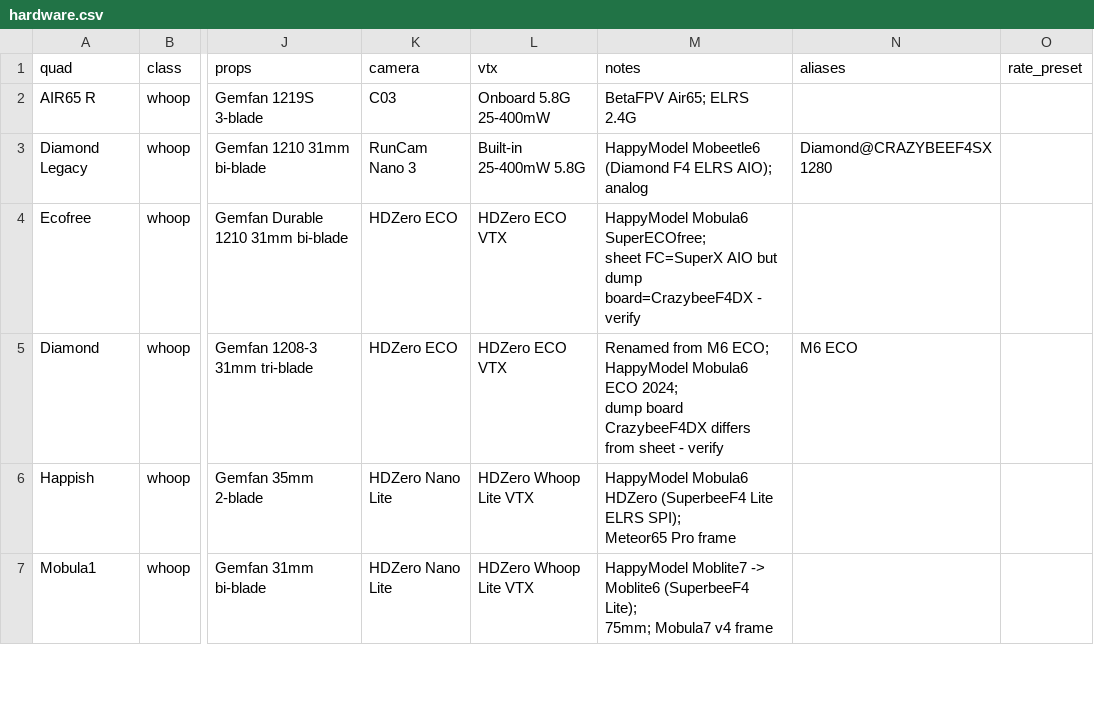
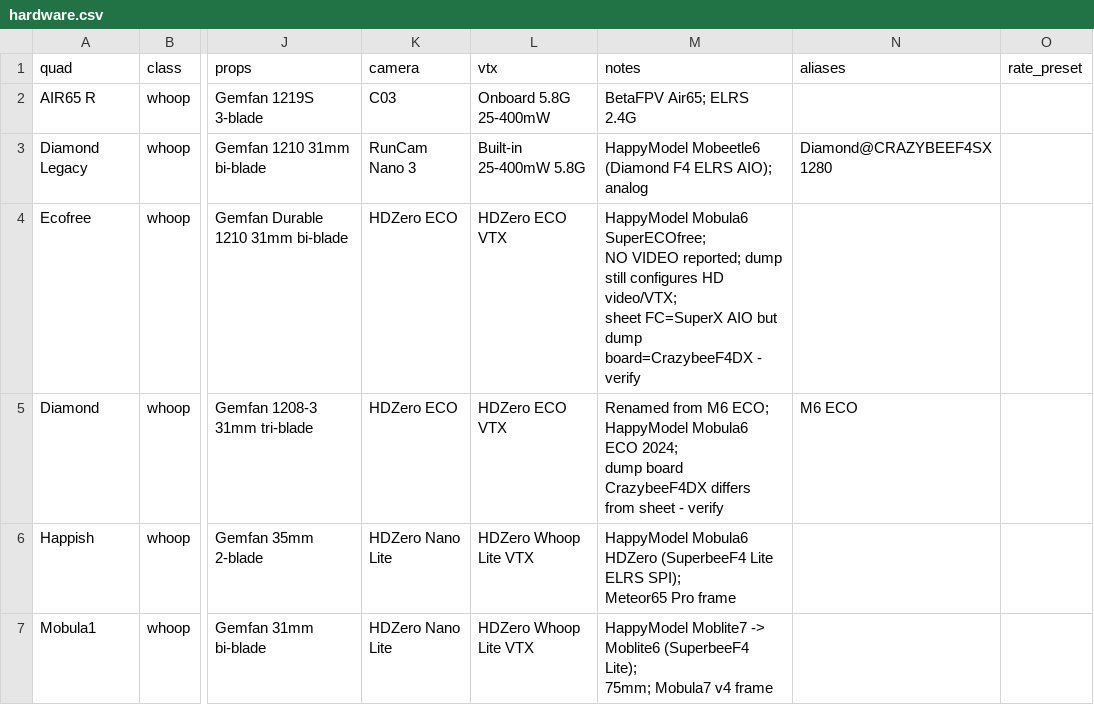
Before and after one commit to irom77/fpv_cli_dumps, a CSV file: hardware.csv, drawn as a sheet; only a part is shown, gaps mark what is left out; ↵ is a line break in a cell; the diff names each change by its address in the sheet, - before the commit and + after, or states it on an @@ line.

```diff
--- a/hardware.csv
+++ b/hardware.csv
-M4 (notes): …Mobula6 SuperECOfree; ↵ sheet FC=SuperX…
+M4 (notes): …Mobula6 SuperECOfree; ↵ NO VIDEO reported; dump still configures HD video/VTX; ↵ sheet FC=SuperX…
```
Also changed, not shown: fpv_quads.csv, fpv_quads_latest.csv, 4 other files.
